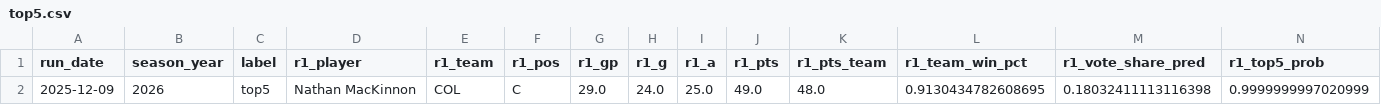
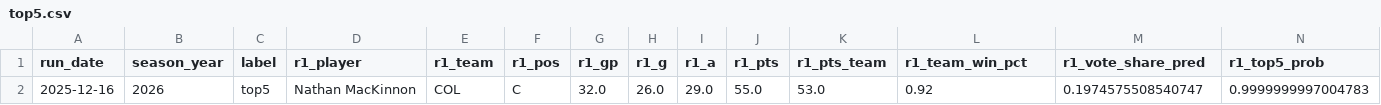
Before and after one commit to jeffwarr4/nhl-awards-predictor, a CSV file: pages/top5.csv, drawn as a sheet; only a part is shown; removed rows and columns are numbered as before the commit, all else as after; rows hold the shown columns only; the diff names each change by its address in the sheet, - before the commit and + after, or states it on an @@ line.

```diff
--- a/pages/top5.csv
+++ b/pages/top5.csv
-row 2: 2025-12-09 | 2026 | top5 | Nathan MacKinnon | COL | C | 29.0 | 24.0 | 25.0 | 49.0 | 48.0 | 0.9130434782608695 | 0.18032411113116398 | 0.9999999997020999
+row 2: 2025-12-16 | 2026 | top5 | Nathan MacKinnon | COL | C | 32.0 | 26.0 | 29.0 | 55.0 | 53.0 | 0.92 | 0.1974575508540747 | 0.9999999997004783
```
Also changed, not shown: pages/top6to10.csv, 1 other file.
